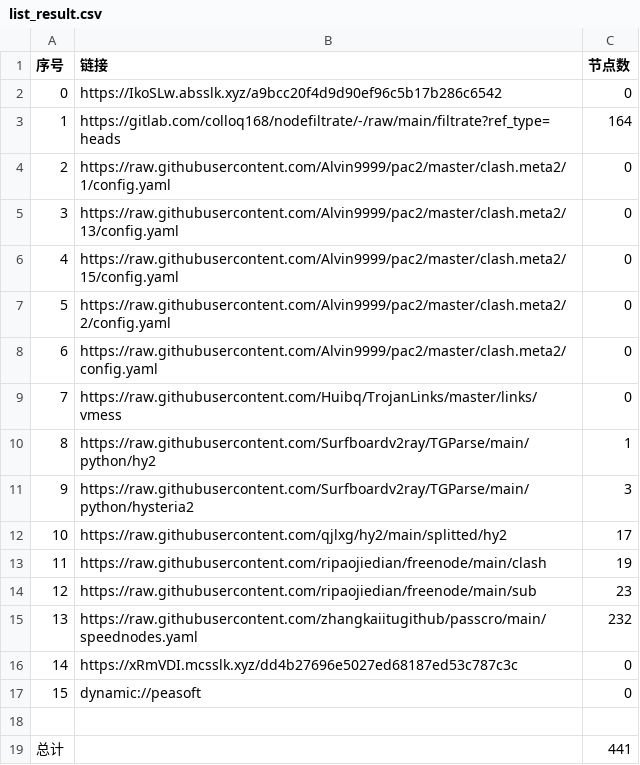
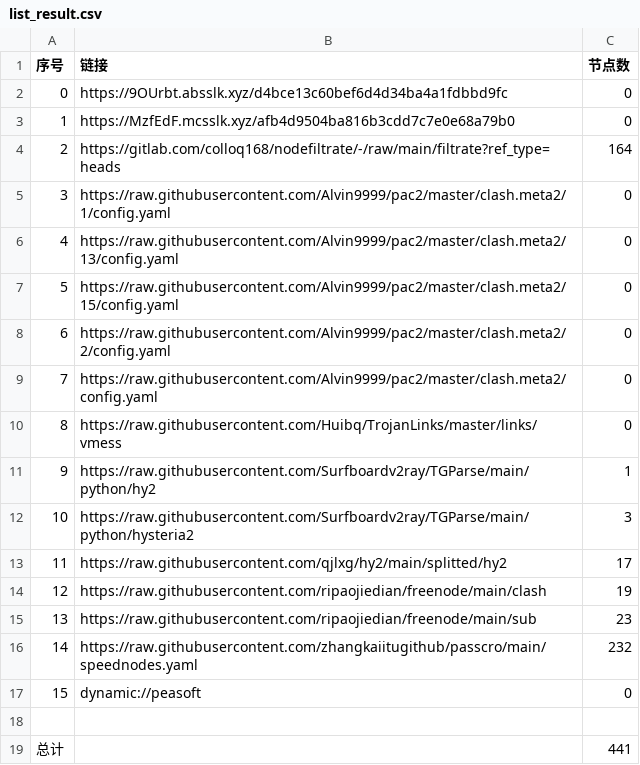
Before and after one commit to dreamMilk/AutoMergePublicNodes, a CSV file: list_result.csv, drawn as a sheet; removed rows and columns are numbered as before the commit, all else as after; the diff names each change by its address in the sheet, - before the commit and + after, or states it on an @@ line.

```diff
--- a/list_result.csv
+++ b/list_result.csv
+row 2: 0 | https://9OUrbt.absslk.xyz/d4bce13c60bef6d4d34ba4a1fdbbd9fc | 0
@@ column A (序号) renumbered between rows 3 and 16 @@
-B3 (链接): https://IkoSLw.absslk.xyz/a9bcc20f4d9d90ef96c5b17b286c6542
+B3 (链接): https://MzfEdF.mcsslk.xyz/afb4d9504ba816b3cdd7c7e0e68a79b0
-row 16: 14 | https://xRmVDI.mcsslk.xyz/dd4b27696e5027ed68187ed53c787c3c | 0
```
Also changed, not shown: 27 other files.
